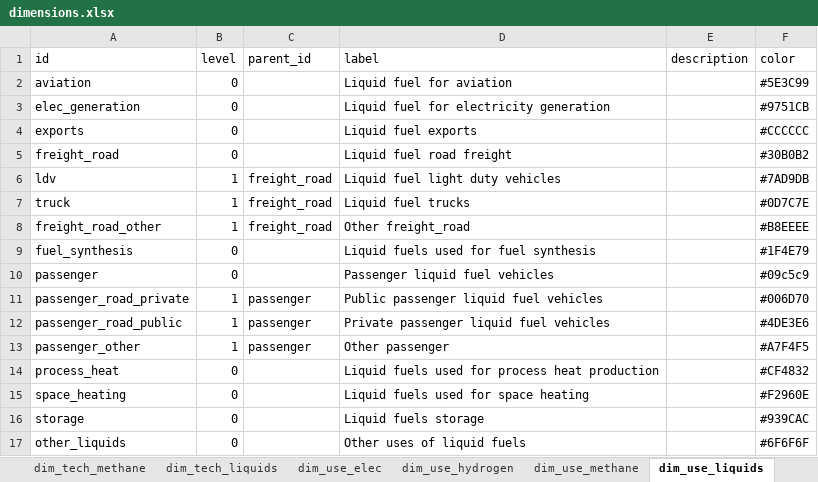
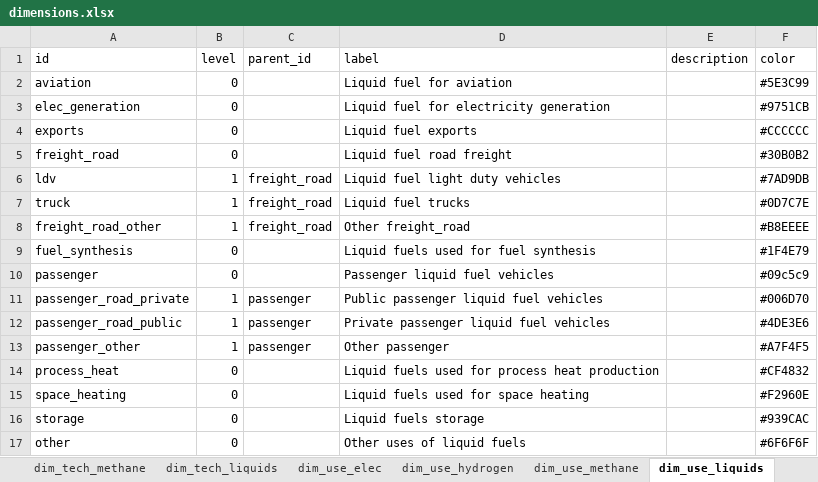
Before and after one commit to sweet-cross/data_model_tmp, an Excel workbook: data/dimensions/dimensions.xlsx, sheet dim_use_liquids, drawn as a sheet; values as stored, in another font and other column widths than the file's, no borders; the diff names each change by its address in the sheet, - before the commit and + after, or states it on an @@ line.

Commit message:
changed: at level 0 other category must be named 'other'

```diff
--- a/data/dimensions/dimensions.xlsx (sheet dim_use_liquids)
+++ b/data/dimensions/dimensions.xlsx (sheet dim_use_liquids)
-A17 (id): other_liquids
+A17 (id): other
```
Also changed, not shown: sheet dim_use_methane, sheet dim_use_hydrogen, sheet dim_use_elec.
